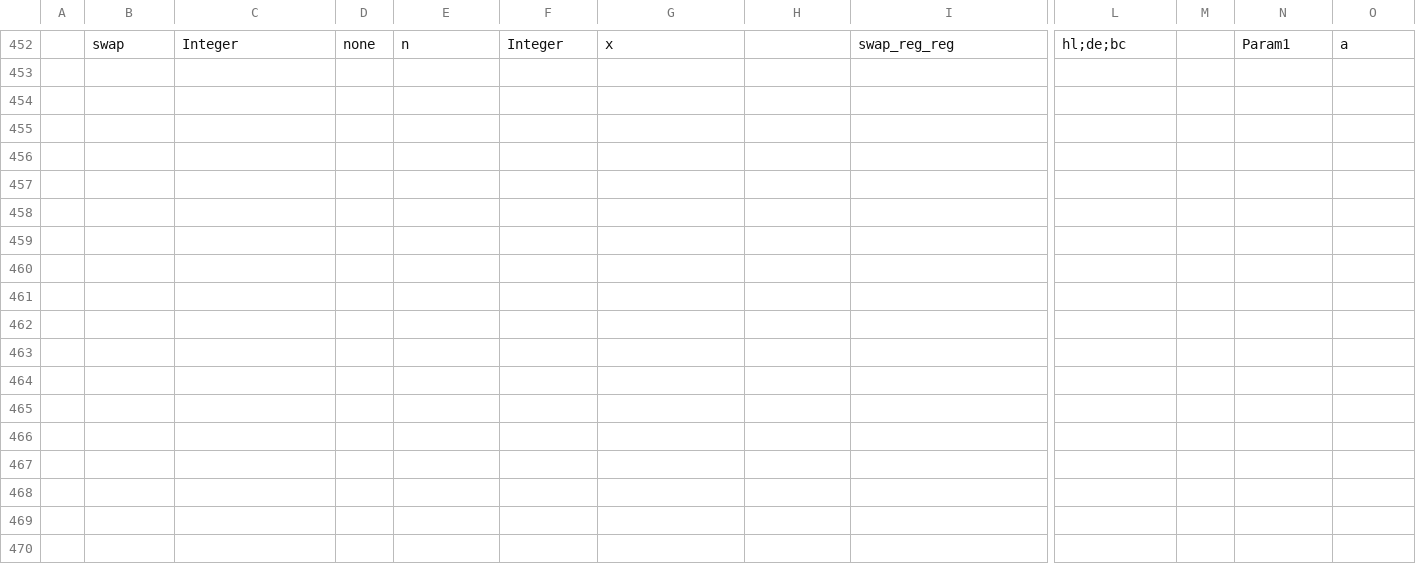
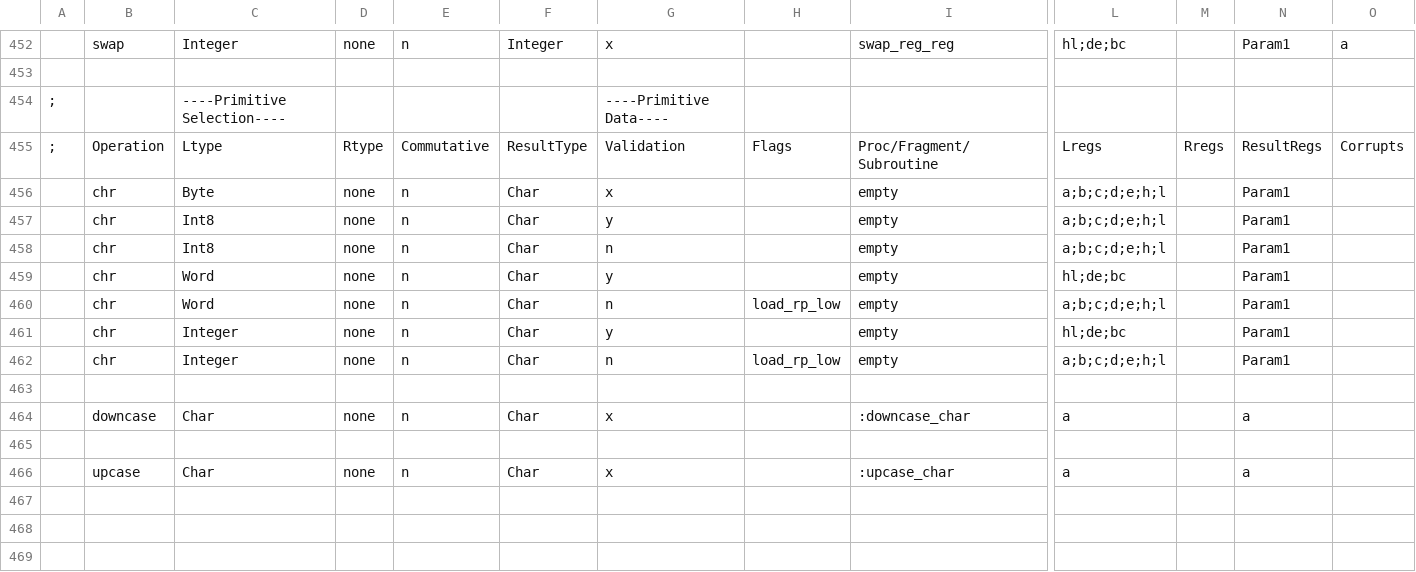
Before and after one commit to Bread80/Quiche, a CSV file: Data/PrimitivesNG.csv, drawn as a sheet; only a part is shown, gaps mark what is left out; the shorter side is filled out with more unchanged rows; removed rows and columns are numbered as before the commit, all else as after; rows hold the shown columns only; the diff names each change by its address in the sheet, - before the commit and + after, or states it on an @@ line.

Commit message:
Added downcase and upcase intrinsics

```diff
--- a/Data/PrimitivesNG.csv
+++ b/Data/PrimitivesNG.csv
+row 454: ; |  | ----Primitive Selection---- |  |  |  | ----Primitive Data----
+row 455: ; | Operation | Ltype | Rtype | Commutative | ResultType | Validation | Flags | Proc/Fragment/Subroutine | Lregs | Rregs | ResultRegs | Corrupts
+row 456:  | chr | Byte | none | n | Char | x |  | empty | a;b;c;d;e;h;l |  | Param1
+row 457:  | chr | Int8 | none | n | Char | y |  | empty | a;b;c;d;e;h;l |  | Param1
+row 458:  | chr | Int8 | none | n | Char | n |  | empty | a;b;c;d;e;h;l |  | Param1
+row 459:  | chr | Word | none | n | Char | y |  | empty | hl;de;bc |  | Param1
+row 460:  | chr | Word | none | n | Char | n | load_rp_low | empty | a;b;c;d;e;h;l |  | Param1
+row 461:  | chr | Integer | none | n | Char | y |  | empty | hl;de;bc |  | Param1
+row 462:  | chr | Integer | none | n | Char | n | load_rp_low | empty | a;b;c;d;e;h;l |  | Param1
+row 464:  | downcase | Char | none | n | Char | x |  | :downcase_char | a |  | a
-row 466: (empty)
+row 466:  | upcase | Char | none | n | Char | x |  | :upcase_char | a |  | a
-row 457: (empty)
-row 458: (empty)
-row 459: (empty)
-row 460: (empty)
-row 461: (empty)
-row 462: (empty)
-row 463: (empty)
-row 464: (empty)
```
Also changed, not shown: Data/Intrinsics.csv, Data/Operators.csv, 12 other files.
